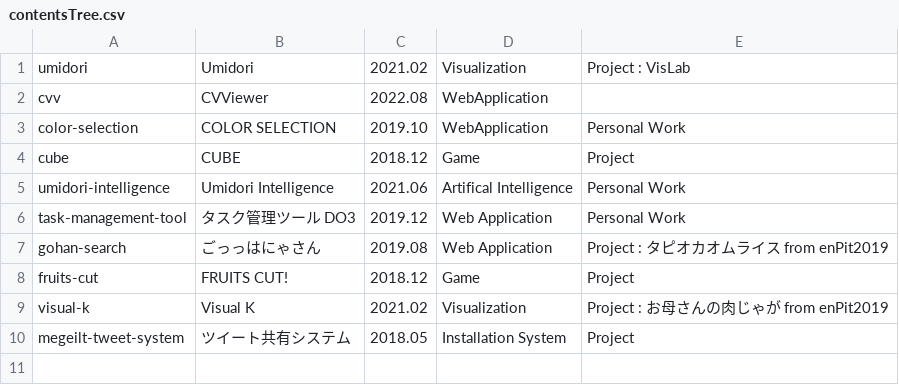
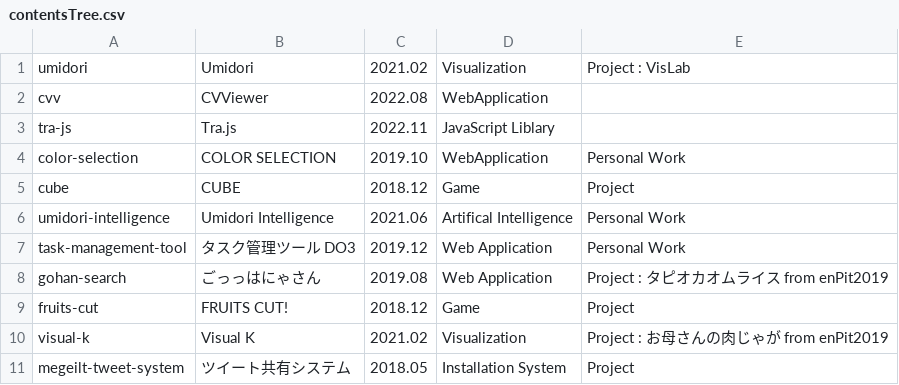
Before and after one commit to tomoya-onuki/tomoya-onunki.github.io, a CSV file: software/admin/contentsTree.csv, drawn as a sheet; the diff names each change by its address in the sheet, - before the commit and + after, or states it on an @@ line.

```diff
--- a/software/admin/contentsTree.csv
+++ b/software/admin/contentsTree.csv
+row 3: tra-js | Tra.js | 2022.11 | JavaScript Liblary
```
Also changed, not shown: 14 other files.
